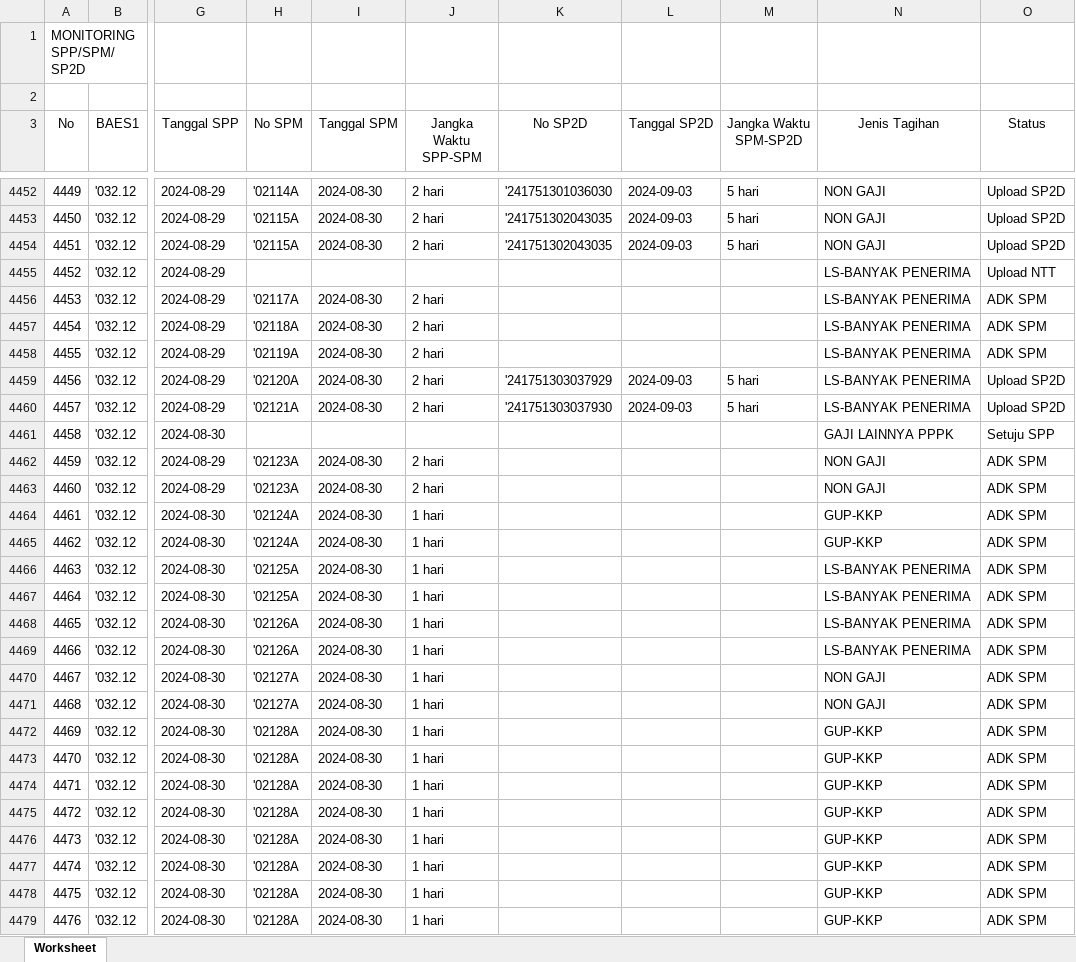
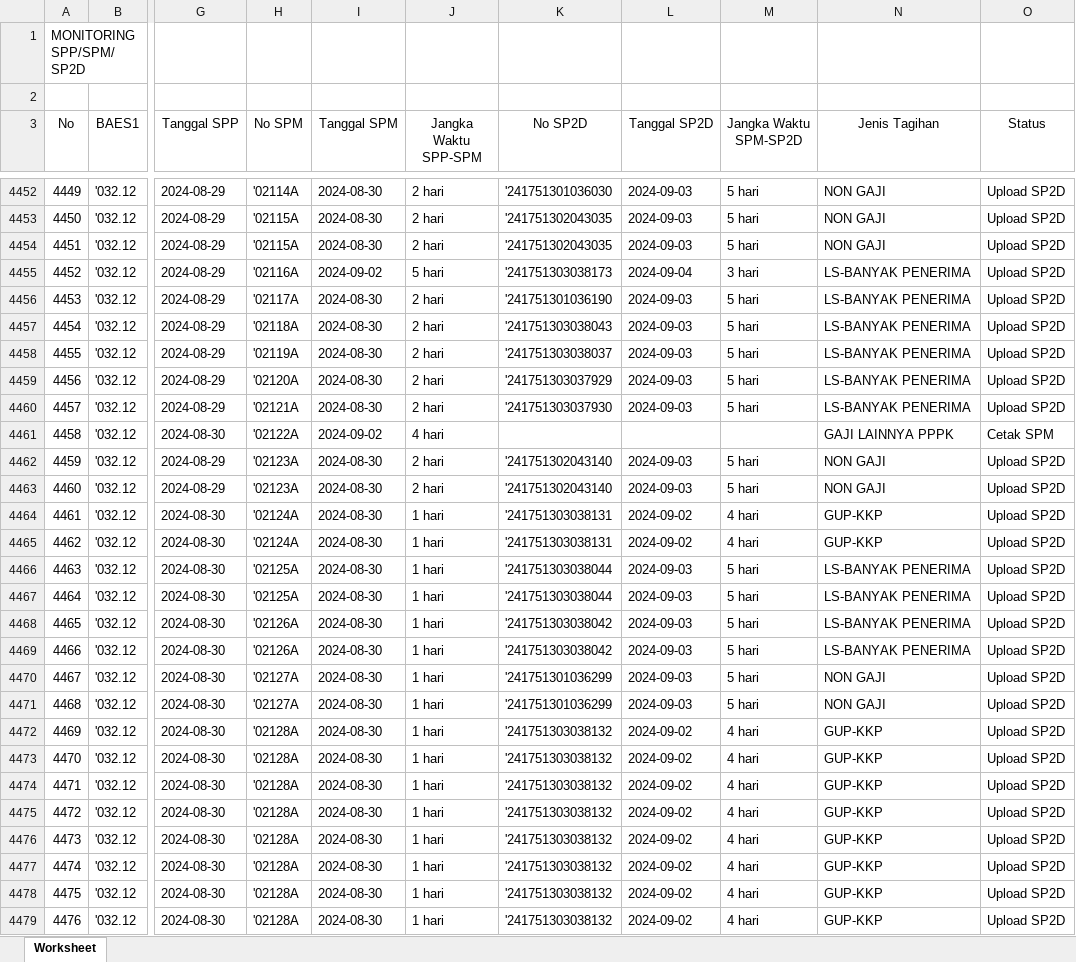
Before and after one commit to edimistiono/TA.2024, an Excel workbook: Database/MONITORING SPP_SPM_SP2D.xlsx, sheet Worksheet, drawn as a sheet; only a part is shown, gaps mark what is left out; values as stored, in another font and other column widths than the file's, no borders; the diff covers the shown part only; the diff names each change by its address in the sheet, - before the commit and + after, or states it on an @@ line.

```diff
--- a/Database/MONITORING SPP_SPM_SP2D.xlsx (sheet Worksheet)
+++ b/Database/MONITORING SPP_SPM_SP2D.xlsx (sheet Worksheet)
-H4455 (No SPM): (empty)
+H4455 (No SPM): '02116A
-I4455 (Tanggal SPM): (empty)
+I4455 (Tanggal SPM): 2024-09-02
-J4455 (Jangka Waktu SPP-SPM): (empty)
+J4455 (Jangka Waktu SPP-SPM): 5 hari
-K4455 (No SP2D): (empty)
+K4455 (No SP2D): '241751303038173
-L4455 (Tanggal SP2D): (empty)
+L4455 (Tanggal SP2D): 2024-09-04
-M4455 (Jangka Waktu SPM-SP2D): (empty)
+M4455 (Jangka Waktu SPM-SP2D): 3 hari
-O4455 (Status): Upload NTT
+O4455 (Status): Upload SP2D
-K4456 (No SP2D): (empty)
+K4456 (No SP2D): '241751301036190
-L4456:L4458 (Tanggal SP2D): (empty)
+L4456:L4458 (Tanggal SP2D): 2024-09-03
-M4456:M4458 (Jangka Waktu SPM-SP2D): (empty)
+M4456:M4458 (Jangka Waktu SPM-SP2D): 5 hari
-O4456:O4458 (Status): ADK SPM
+O4456:O4458 (Status): Upload SP2D
-K4457 (No SP2D): (empty)
+K4457 (No SP2D): '241751303038043
-K4458 (No SP2D): (empty)
+K4458 (No SP2D): '241751303038037
-H4461 (No SPM): (empty)
+H4461 (No SPM): '02122A
-I4461 (Tanggal SPM): (empty)
+I4461 (Tanggal SPM): 2024-09-02
-J4461 (Jangka Waktu SPP-SPM): (empty)
+J4461 (Jangka Waktu SPP-SPM): 4 hari
-O4461 (Status): Setuju SPP
+O4461 (Status): Cetak SPM
-K4462:K4463 (No SP2D): (empty)
+K4462:K4463 (No SP2D): '241751302043140
-L4462:L4463 (Tanggal SP2D): (empty)
+L4462:L4463 (Tanggal SP2D): 2024-09-03
-M4462:M4463 (Jangka Waktu SPM-SP2D): (empty)
+M4462:M4463 (Jangka Waktu SPM-SP2D): 5 hari
-O4462:O4479 (Status): ADK SPM
+O4462:O4479 (Status): Upload SP2D
-K4464:K4465 (No SP2D): (empty)
+K4464:K4465 (No SP2D): '241751303038131
-L4464:L4465 (Tanggal SP2D): (empty)
+L4464:L4465 (Tanggal SP2D): 2024-09-02
-M4464:M4465 (Jangka Waktu SPM-SP2D): (empty)
+M4464:M4465 (Jangka Waktu SPM-SP2D): 4 hari
-K4466:K4467 (No SP2D): (empty)
+K4466:K4467 (No SP2D): '241751303038044
-L4466:L4471 (Tanggal SP2D): (empty)
+L4466:L4471 (Tanggal SP2D): 2024-09-03
-M4466:M4471 (Jangka Waktu SPM-SP2D): (empty)
+M4466:M4471 (Jangka Waktu SPM-SP2D): 5 hari
-K4468:K4469 (No SP2D): (empty)
+K4468:K4469 (No SP2D): '241751303038042
-K4470:K4471 (No SP2D): (empty)
+K4470:K4471 (No SP2D): '241751301036299
-K4472:K4479 (No SP2D): (empty)
+K4472:K4479 (No SP2D): '241751303038132
-L4472:L4479 (Tanggal SP2D): (empty)
+L4472:L4479 (Tanggal SP2D): 2024-09-02
-M4472:M4479 (Jangka Waktu SPM-SP2D): (empty)
+M4472:M4479 (Jangka Waktu SPM-SP2D): 4 hari
```
Also changed, not shown: 10 added rows, 26 edited cells and row numbers in column A elsewhere in this sheet, Database/DAFTAR SP2D SATKER.xlsx, Database/MONITORING DETAIL TRANSAKSI FA 16 SEGMEN VERSI SP2D.xlsx, 2 other files.
